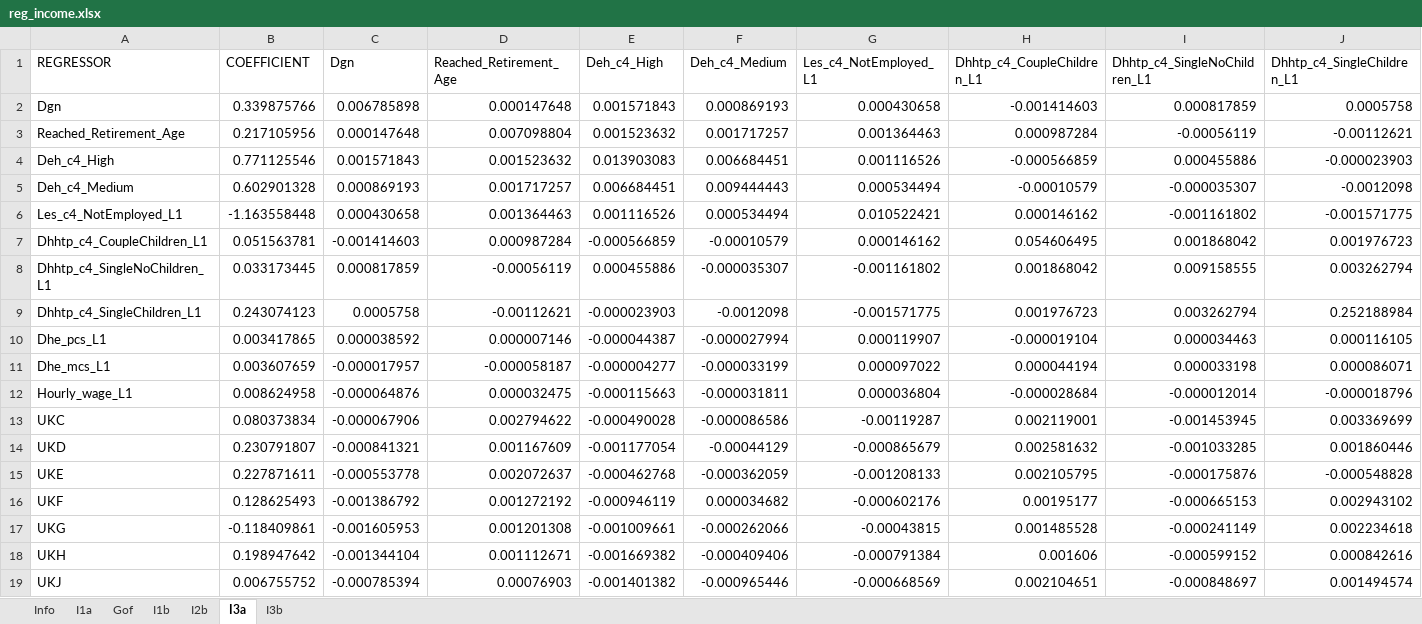
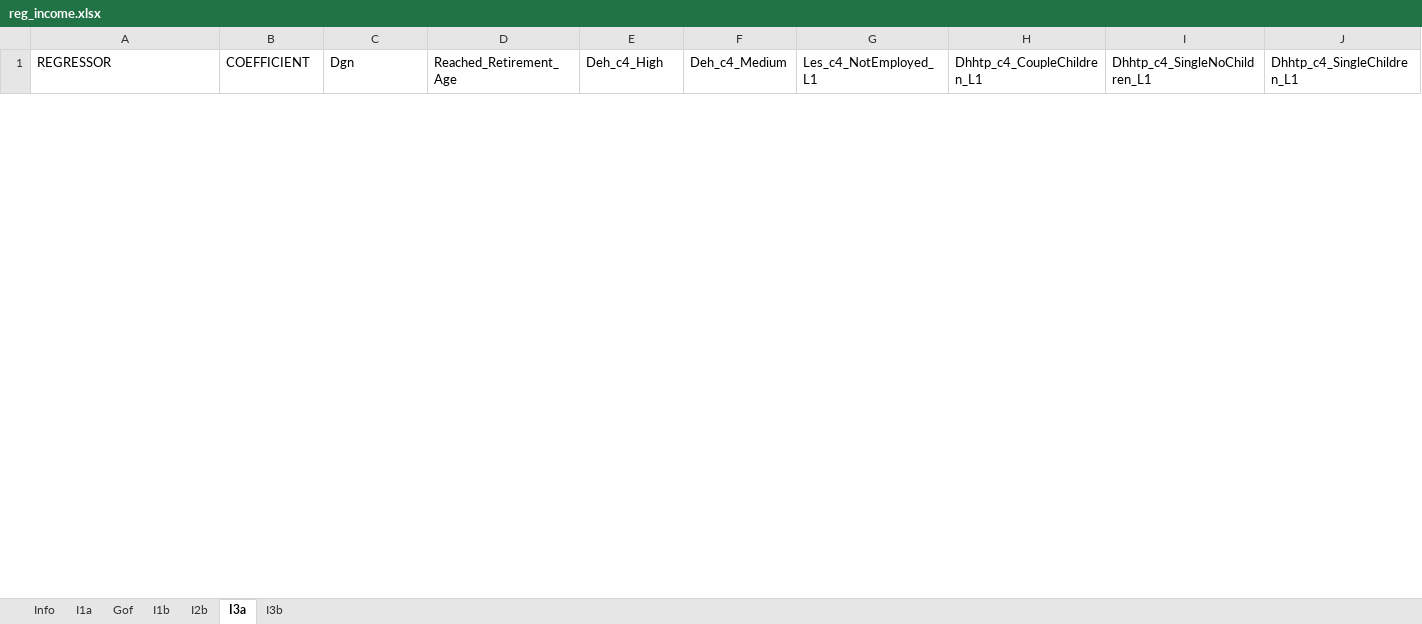
Before and after one commit to centreformicrosimulation/SimPaths, an Excel workbook: input/reg_income.xlsx, sheet I3a, drawn as a sheet; only a part is shown; values as stored, in another font and other column widths than the file's, no borders; removed rows and columns are numbered as before the commit, all else as after; rows hold the shown columns only; the diff covers the shown part only; the diff names each change by its address in the sheet, - before the commit and + after, or states it on an @@ line.

```diff
--- a/input/reg_income.xlsx (sheet I3a)
+++ b/input/reg_income.xlsx (sheet I3a)
-row 2: Dgn | 0.339875766 | 0.006785898 | 0.000147648 | 0.001571843 | 0.000869193 | 0.000430658 | -0.001414603 | 0.000817859 | 0.0005758
-row 3: Reached_Retirement_Age | 0.217105956 | 0.000147648 | 0.007098804 | 0.001523632 | 0.001717257 | 0.001364463 | 0.000987284 | -0.00056119 | -0.00112621
-row 4: Deh_c4_High | 0.771125546 | 0.001571843 | 0.001523632 | 0.013903083 | 0.006684451 | 0.001116526 | -0.000566859 | 0.000455886 | -0.000023903
-row 5: Deh_c4_Medium | 0.602901328 | 0.000869193 | 0.001717257 | 0.006684451 | 0.009444443 | 0.000534494 | -0.00010579 | -0.000035307 | -0.0012098
-row 6: Les_c4_NotEmployed_L1 | -1.163558448 | 0.000430658 | 0.001364463 | 0.001116526 | 0.000534494 | 0.010522421 | 0.000146162 | -0.001161802 | -0.001571775
-row 7: Dhhtp_c4_CoupleChildren_L1 | 0.051563781 | -0.001414603 | 0.000987284 | -0.000566859 | -0.00010579 | 0.000146162 | 0.054606495 | 0.001868042 | 0.001976723
-row 8: Dhhtp_c4_SingleNoChildren_L1 | 0.033173445 | 0.000817859 | -0.00056119 | 0.000455886 | -0.000035307 | -0.001161802 | 0.001868042 | 0.009158555 | 0.003262794
-row 9: Dhhtp_c4_SingleChildren_L1 | 0.243074123 | 0.0005758 | -0.00112621 | -0.000023903 | -0.0012098 | -0.001571775 | 0.001976723 | 0.003262794 | 0.252188984
-row 10: Dhe_pcs_L1 | 0.003417865 | 0.000038592 | 0.000007146 | -0.000044387 | -0.000027994 | 0.000119907 | -0.000019104 | 0.000034463 | 0.000116105
-row 11: Dhe_mcs_L1 | 0.003607659 | -0.000017957 | -0.000058187 | -0.000004277 | -0.000033199 | 0.000097022 | 0.000044194 | 0.000033198 | 0.000086071
-row 12: Hourly_wage_L1 | 0.008624958 | -0.000064876 | 0.000032475 | -0.000115663 | -0.000031811 | 0.000036804 | -0.000028684 | -0.000012014 | -0.000018796
-row 13: UKC | 0.080373834 | -0.000067906 | 0.002794622 | -0.000490028 | -0.000086586 | -0.00119287 | 0.002119001 | -0.001453945 | 0.003369699
-row 14: UKD | 0.230791807 | -0.000841321 | 0.001167609 | -0.001177054 | -0.00044129 | -0.000865679 | 0.002581632 | -0.001033285 | 0.001860446
-row 15: UKE | 0.227871611 | -0.000553778 | 0.002072637 | -0.000462768 | -0.000362059 | -0.001208133 | 0.002105795 | -0.000175876 | -0.000548828
-row 16: UKF | 0.128625493 | -0.001386792 | 0.001272192 | -0.000946119 | 0.000034682 | -0.000602176 | 0.00195177 | -0.000665153 | 0.002943102
-row 17: UKG | -0.118409861 | -0.001605953 | 0.001201308 | -0.001009661 | -0.000262066 | -0.00043815 | 0.001485528 | -0.000241149 | 0.002234618
-row 18: UKH | 0.198947642 | -0.001344104 | 0.001112671 | -0.001669382 | -0.000409406 | -0.000791384 | 0.001606 | -0.000599152 | 0.000842616
-row 19: UKJ | 0.006755752 | -0.000785394 | 0.00076903 | -0.001401382 | -0.000965446 | -0.000668569 | 0.002104651 | -0.000848697 | 0.001494574
```
Also changed, not shown: 29 added rows and 11 removed rows elsewhere in this sheet, sheet I1a, sheet I1b, sheet I3b, sheet I2b, sheet Gof, sheet Info, input/reg_RMSE.xlsx, input/reg_employment_selection.xlsx, 9 other files.
